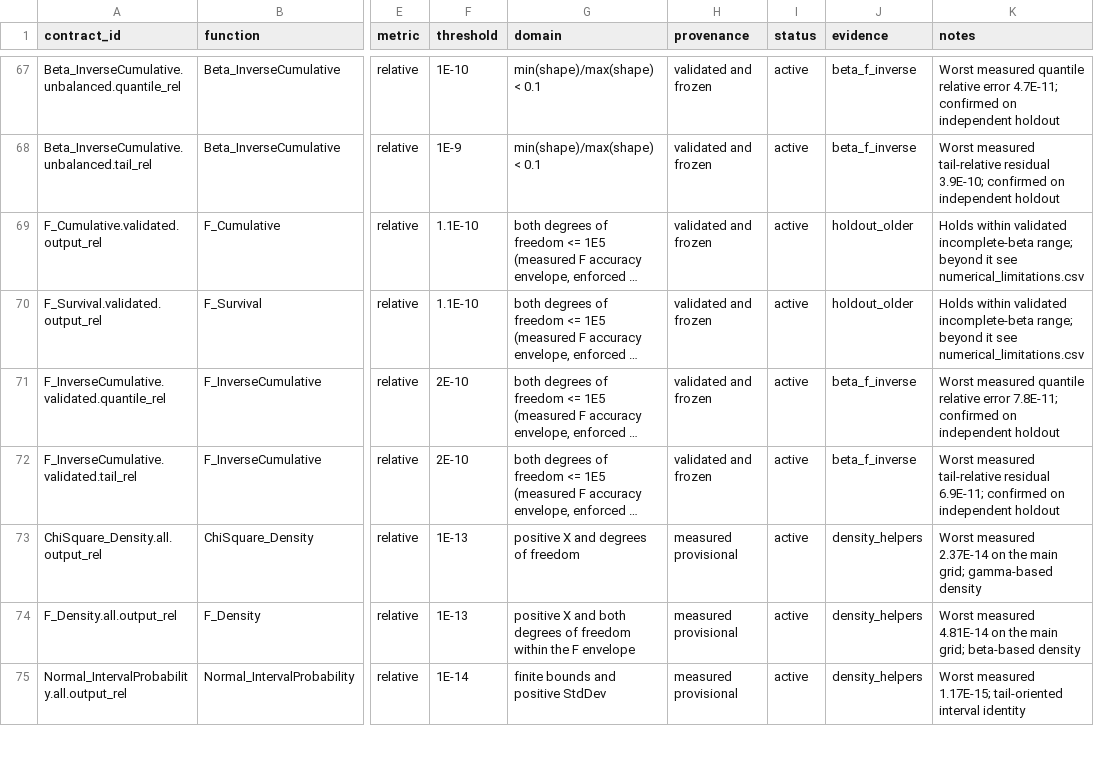
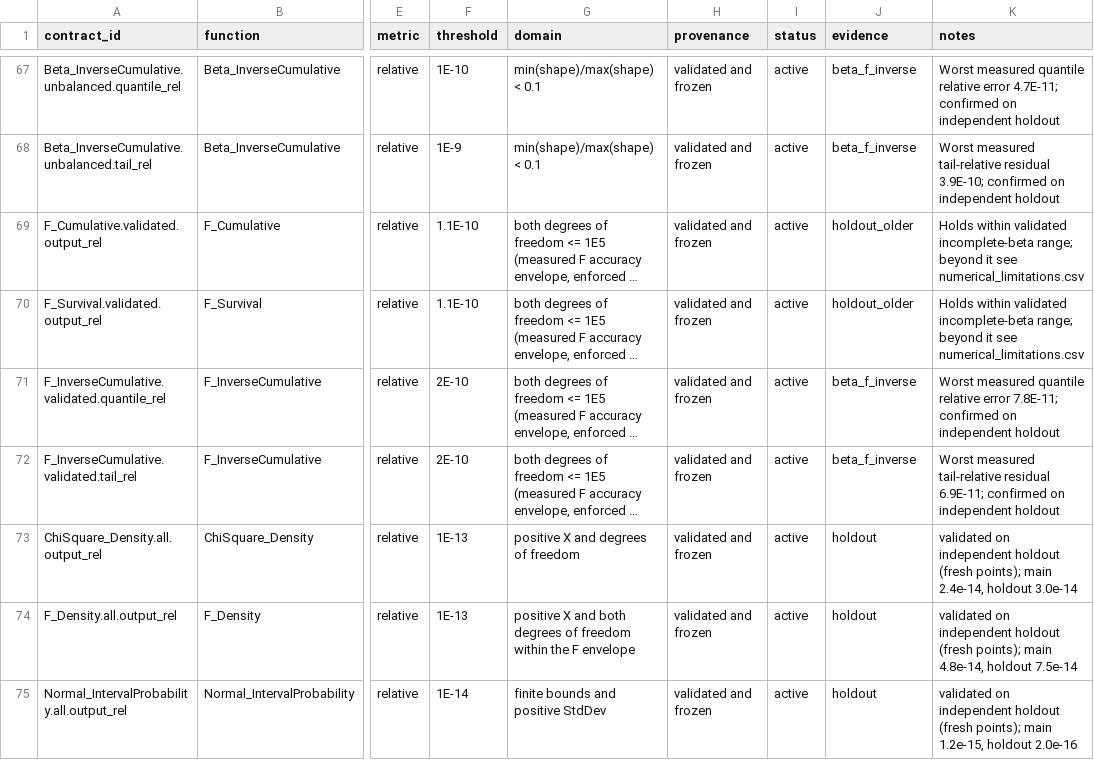
Before and after one commit to danielep71/VBA-PROBABILITY-DISTRIBUTIONS, a CSV file: benchmark/accuracy_contracts.csv, drawn as a sheet; only a part is shown, gaps mark what is left out; long unchanged cells end in …; the diff covers the shown part only; the diff names each change by its address in the sheet, - before the commit and + after, or states it on an @@ line.

Commit message:
Freeze the last 9 measured-provisional contracts on independent holdout; widen Lognormal split_boundary threshold to 1E-9; summary cross-references the limitations register

```diff
--- a/benchmark/accuracy_contracts.csv
+++ b/benchmark/accuracy_contracts.csv
-H73:H75 (provenance): measured provisional
+H73:H75 (provenance): validated and frozen
-J73:J75 (evidence): density_helpers
+J73:J75 (evidence): holdout
-K73 (notes): Worst measured 2.37E-14 on the main grid; gamma-based density
+K73 (notes): validated on independent holdout (fresh points); main 2.4e-14, holdout 3.0e-14
-K74 (notes): Worst measured 4.81E-14 on the main grid; beta-based density
+K74 (notes): validated on independent holdout (fresh points); main 4.8e-14, holdout 7.5e-14
-K75 (notes): Worst measured 1.17E-15; tail-oriented interval identity
+K75 (notes): validated on independent holdout (fresh points); main 1.2e-15, holdout 2.0e-16
```
Also changed, not shown: 19 edited cells elsewhere in this file, 3 other files.
